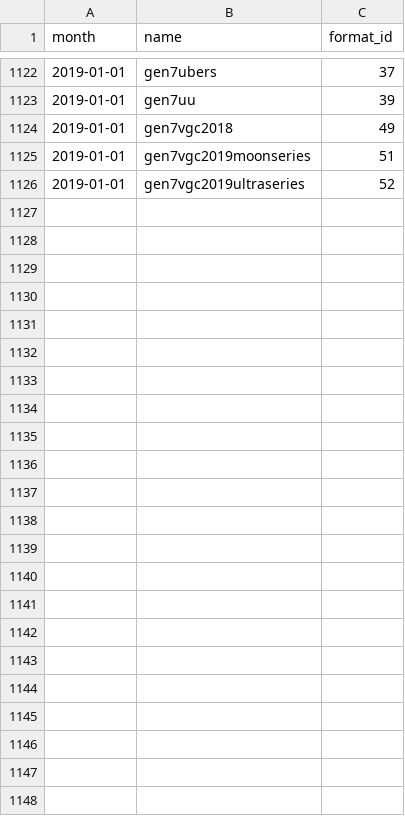
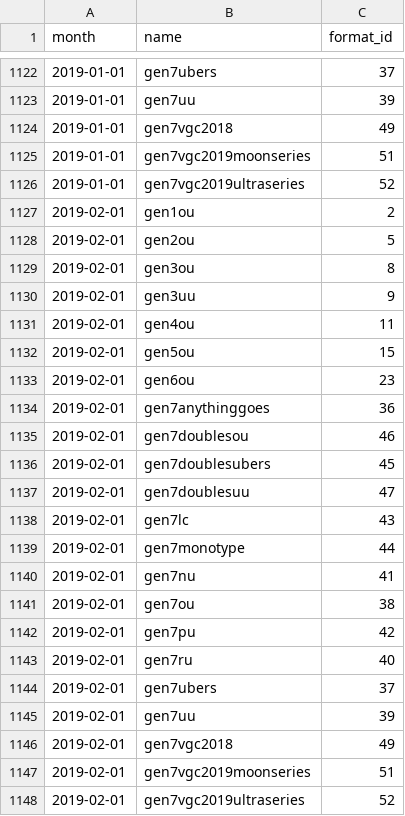
Before and after one commit to jpirnat/dex, a CSV file: data/showdown_formats_to_import.csv, drawn as a sheet; only a part is shown, gaps mark what is left out.

```diff
--- a/data/showdown_formats_to_import.csv
+++ b/data/showdown_formats_to_import.csv
@@ -1126 +1126,23 @@ month,name,format_id
 2019-01-01,gen7vgc2019ultraseries,52
+2019-02-01,gen1ou,2
+2019-02-01,gen2ou,5
+2019-02-01,gen3ou,8
+2019-02-01,gen3uu,9
+2019-02-01,gen4ou,11
+2019-02-01,gen5ou,15
+2019-02-01,gen6ou,23
+2019-02-01,gen7anythinggoes,36
+2019-02-01,gen7doublesou,46
+2019-02-01,gen7doublesubers,45
+2019-02-01,gen7doublesuu,47
+2019-02-01,gen7lc,43
+2019-02-01,gen7monotype,44
+2019-02-01,gen7nu,41
+2019-02-01,gen7ou,38
+2019-02-01,gen7pu,42
+2019-02-01,gen7ru,40
+2019-02-01,gen7ubers,37
+2019-02-01,gen7uu,39
+2019-02-01,gen7vgc2018,49
+2019-02-01,gen7vgc2019moonseries,51
+2019-02-01,gen7vgc2019ultraseries,52
```
Also changed, not shown: data/showdown_formats_to_ignore.csv, data/showdown_items_to_import.csv, 1 other file.
